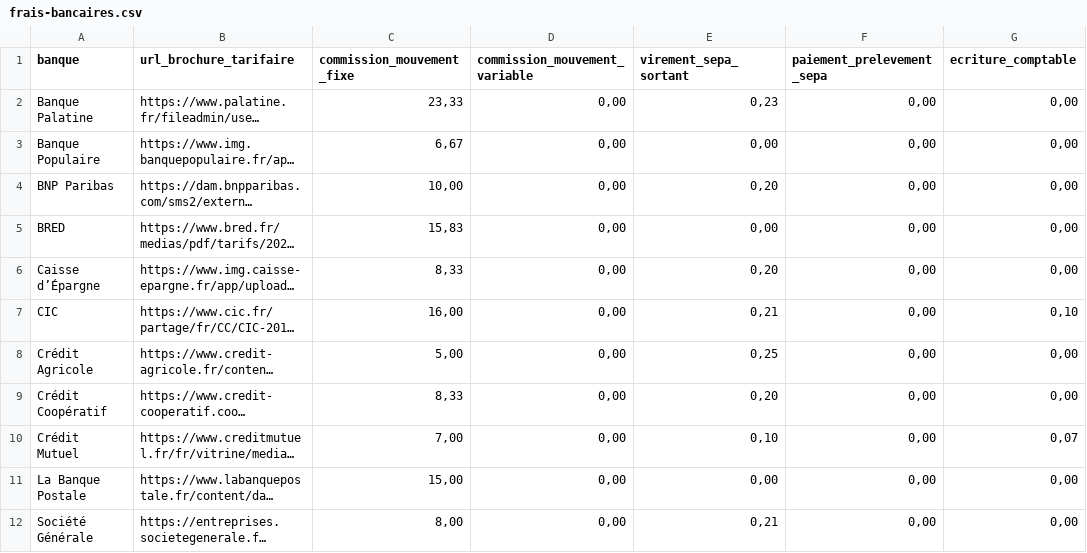
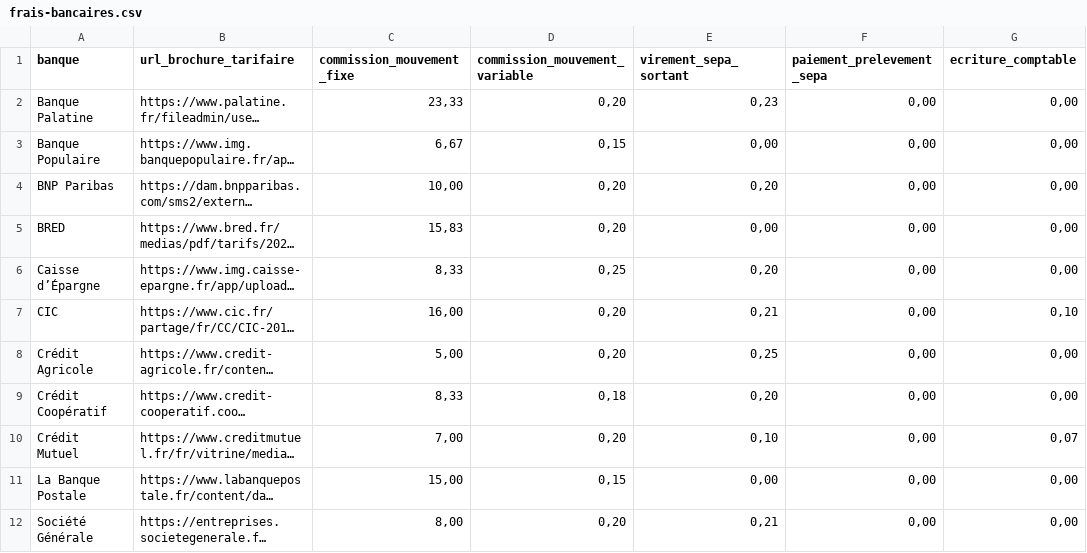
Before and after one commit to memobank/data, a CSV file: frais-bancaires-2022/frais-bancaires.csv, drawn as a sheet; only a part is shown; long unchanged cells end in …; the diff names each change by its address in the sheet, - before the commit and + after, or states it on an @@ line.

```diff
--- a/frais-bancaires-2022/frais-bancaires.csv
+++ b/frais-bancaires-2022/frais-bancaires.csv
-D2 (commission_mouvement_variable): 0,00
+D2 (commission_mouvement_variable): 0,20
-D3 (commission_mouvement_variable): 0,00
+D3 (commission_mouvement_variable): 0,15
-D4:D5 (commission_mouvement_variable): 0,00
+D4:D5 (commission_mouvement_variable): 0,20
-D6 (commission_mouvement_variable): 0,00
+D6 (commission_mouvement_variable): 0,25
-D7:D8 (commission_mouvement_variable): 0,00
+D7:D8 (commission_mouvement_variable): 0,20
-D9 (commission_mouvement_variable): 0,00
+D9 (commission_mouvement_variable): 0,18
-D10 (commission_mouvement_variable): 0,00
+D10 (commission_mouvement_variable): 0,20
-D11 (commission_mouvement_variable): 0,00
+D11 (commission_mouvement_variable): 0,15
-D12 (commission_mouvement_variable): 0,00
+D12 (commission_mouvement_variable): 0,20
```
Also changed, not shown: frais-bancaires-2020/frais-bancaires.csv.
